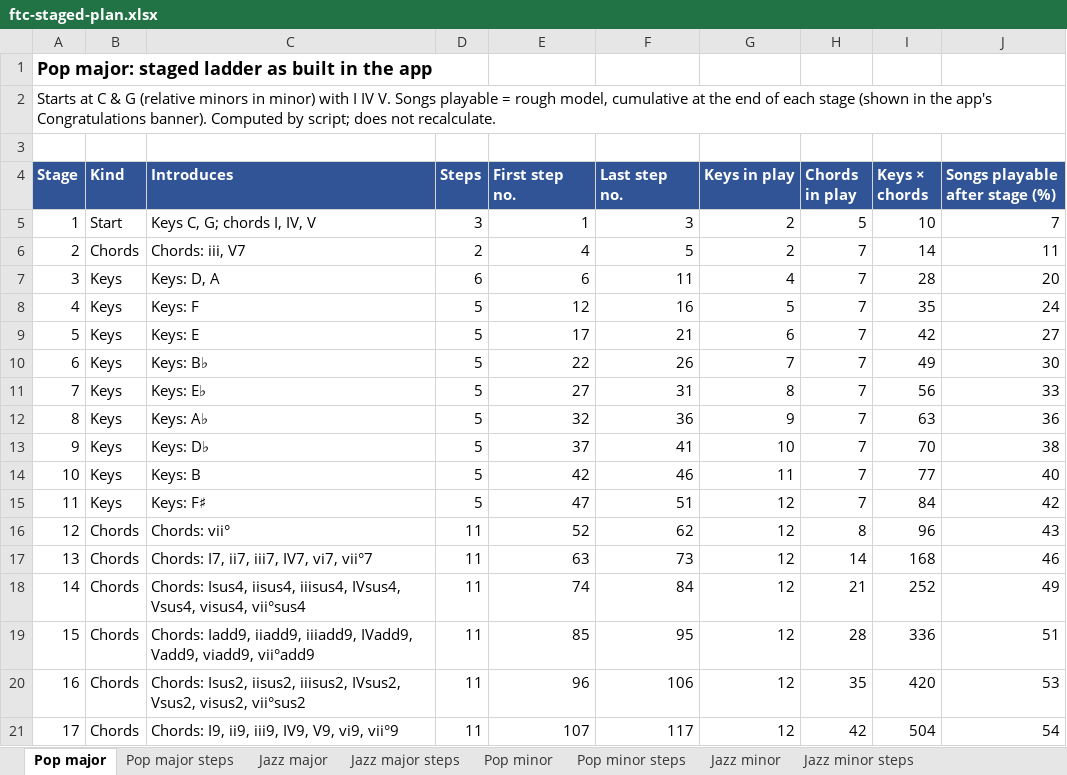
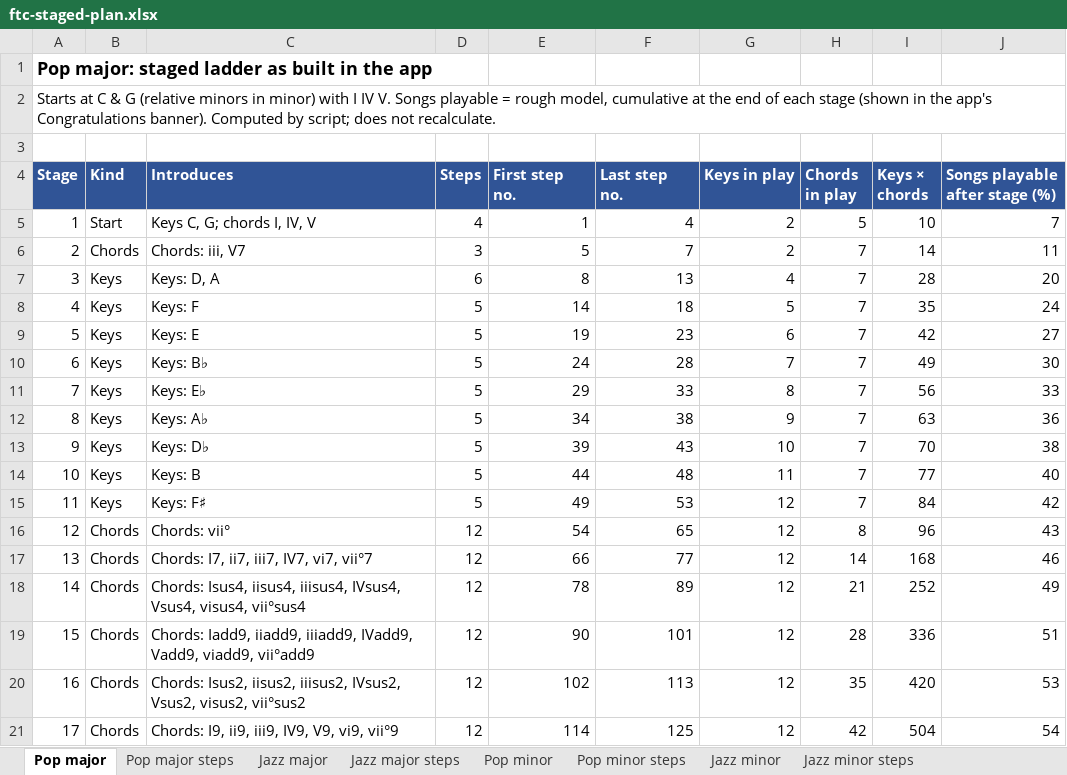
Before and after one commit to dondo/music-theory, an Excel workbook: datasets/ftc-staged-plan.xlsx, sheet Pop major, drawn as a sheet; values as stored, in another font and other column widths than the file's, no borders; the diff names each change by its address in the sheet, - before the commit and + after, or states it on an @@ line.

```diff
--- a/datasets/ftc-staged-plan.xlsx (sheet Pop major)
+++ b/datasets/ftc-staged-plan.xlsx (sheet Pop major)
-D5 (Steps): 3
+D5 (Steps): 4
-F5 (Last step no.): 3
+F5 (Last step no.): 4
-D6 (Steps): 2
+D6 (Steps): 3
-E6 (First step no.): 4
+E6 (First step no.): 5
-F6 (Last step no.): 5
+F6 (Last step no.): 7
-E7 (First step no.): 6
+E7 (First step no.): 8
-F7 (Last step no.): 11
+F7 (Last step no.): 13
-E8 (First step no.): 12
+E8 (First step no.): 14
-F8 (Last step no.): 16
+F8 (Last step no.): 18
-E9 (First step no.): 17
+E9 (First step no.): 19
-F9 (Last step no.): 21
+F9 (Last step no.): 23
-E10 (First step no.): 22
+E10 (First step no.): 24
-F10 (Last step no.): 26
+F10 (Last step no.): 28
-E11 (First step no.): 27
+E11 (First step no.): 29
-F11 (Last step no.): 31
+F11 (Last step no.): 33
-E12 (First step no.): 32
+E12 (First step no.): 34
-F12 (Last step no.): 36
+F12 (Last step no.): 38
-E13 (First step no.): 37
+E13 (First step no.): 39
-F13 (Last step no.): 41
+F13 (Last step no.): 43
-E14 (First step no.): 42
+E14 (First step no.): 44
-F14 (Last step no.): 46
+F14 (Last step no.): 48
-E15 (First step no.): 47
+E15 (First step no.): 49
-F15 (Last step no.): 51
+F15 (Last step no.): 53
-D16:D21 (Steps): 11
+D16:D21 (Steps): 12
-E16 (First step no.): 52
+E16 (First step no.): 54
-F16 (Last step no.): 62
+F16 (Last step no.): 65
-E17 (First step no.): 63
+E17 (First step no.): 66
-F17 (Last step no.): 73
+F17 (Last step no.): 77
-E18 (First step no.): 74
+E18 (First step no.): 78
-F18 (Last step no.): 84
+F18 (Last step no.): 89
-E19 (First step no.): 85
+E19 (First step no.): 90
-F19 (Last step no.): 95
+F19 (Last step no.): 101
-E20 (First step no.): 96
+E20 (First step no.): 102
-F20 (Last step no.): 106
+F20 (Last step no.): 113
-E21 (First step no.): 107
+E21 (First step no.): 114
-F21 (Last step no.): 117
+F21 (Last step no.): 125
```
Also changed, not shown: sheet Pop major steps, sheet Pop minor steps, sheet Pop minor, 7 other files.
